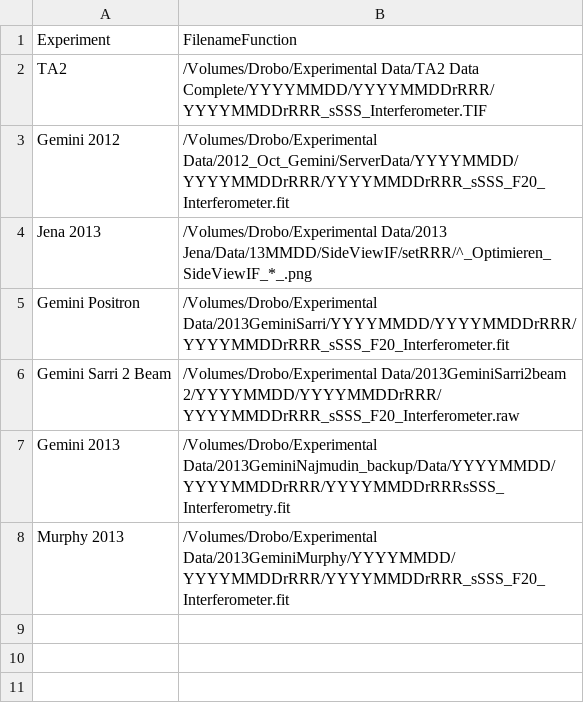
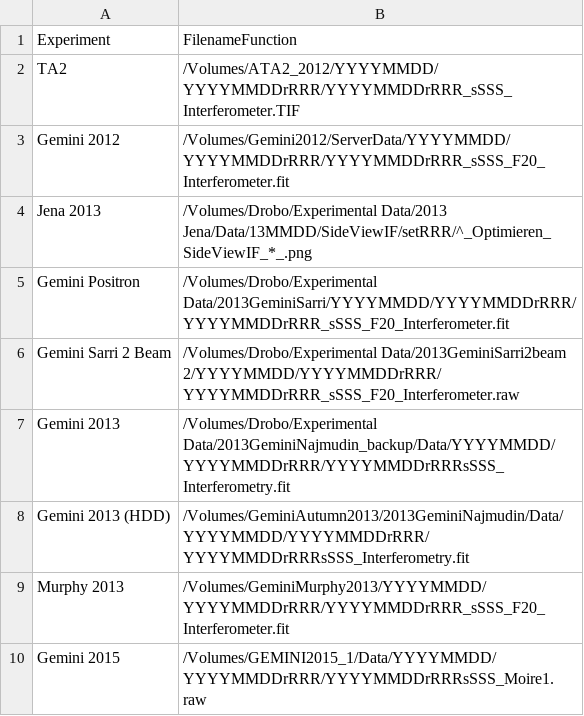
Before and after one commit to jasmcole/Interpret, a CSV file: ExperimentDatabase.csv, drawn as a sheet.

```diff
--- a/ExperimentDatabase.csv
+++ b/ExperimentDatabase.csv
@@ -1,4 +1,4 @@
 Experiment,FilenameFunction
-TA2,/Volumes/Drobo/Experimental Data/TA2 Data Complete/YYYYMMDD/YYYYMMDDrRRR/YYYYMMDDrRRR_sSSS_Interferometer.TIF
-Gemini 2012,/Volumes/Drobo/Experimental Data/2012_Oct_Gemini/ServerData/YYYYMMDD/YYYYMMDDrRRR/YYYYMMDDrRRR_sSSS_F20_Interferometer.fit
+TA2,/Volumes/ATA2_2012/YYYYMMDD/YYYYMMDDrRRR/YYYYMMDDrRRR_sSSS_Interferometer.TIF
+Gemini 2012,/Volumes/Gemini2012/ServerData/YYYYMMDD/YYYYMMDDrRRR/YYYYMMDDrRRR_sSSS_F20_Interferometer.fit
 Jena 2013,/Volumes/Drobo/Experimental Data/2013 Jena/Data/13MMDD/SideViewIF/setRRR/^_Optimieren_SideViewIF_*_.png
@@ -7,2 +7,4 @@ Gemini Sarri 2 Beam,/Volumes/Drobo/Experimental Data/2013GeminiSarri2beam 2/YYYY
 Gemini 2013,/Volumes/Drobo/Experimental Data/2013GeminiNajmudin_backup/Data/YYYYMMDD/YYYYMMDDrRRR/YYYYMMDDrRRRsSSS_Interferometry.fit
-Murphy 2013,/Volumes/Drobo/Experimental Data/2013GeminiMurphy/YYYYMMDD/YYYYMMDDrRRR/YYYYMMDDrRRR_sSSS_F20_Interferometer.fit
+Gemini 2013 (HDD),/Volumes/GeminiAutumn2013/2013GeminiNajmudin/Data/YYYYMMDD/YYYYMMDDrRRR/YYYYMMDDrRRRsSSS_Interferometry.fit
+Murphy 2013,/Volumes/GeminiMurphy2013/YYYYMMDD/YYYYMMDDrRRR/YYYYMMDDrRRR_sSSS_F20_Interferometer.fit
+Gemini 2015,/Volumes/GEMINI2015_1/Data/YYYYMMDD/YYYYMMDDrRRR/YYYYMMDDrRRRsSSS_Moire1.raw
```
Also changed, not shown: CalibrationDatabase.csv, 14 other files.
